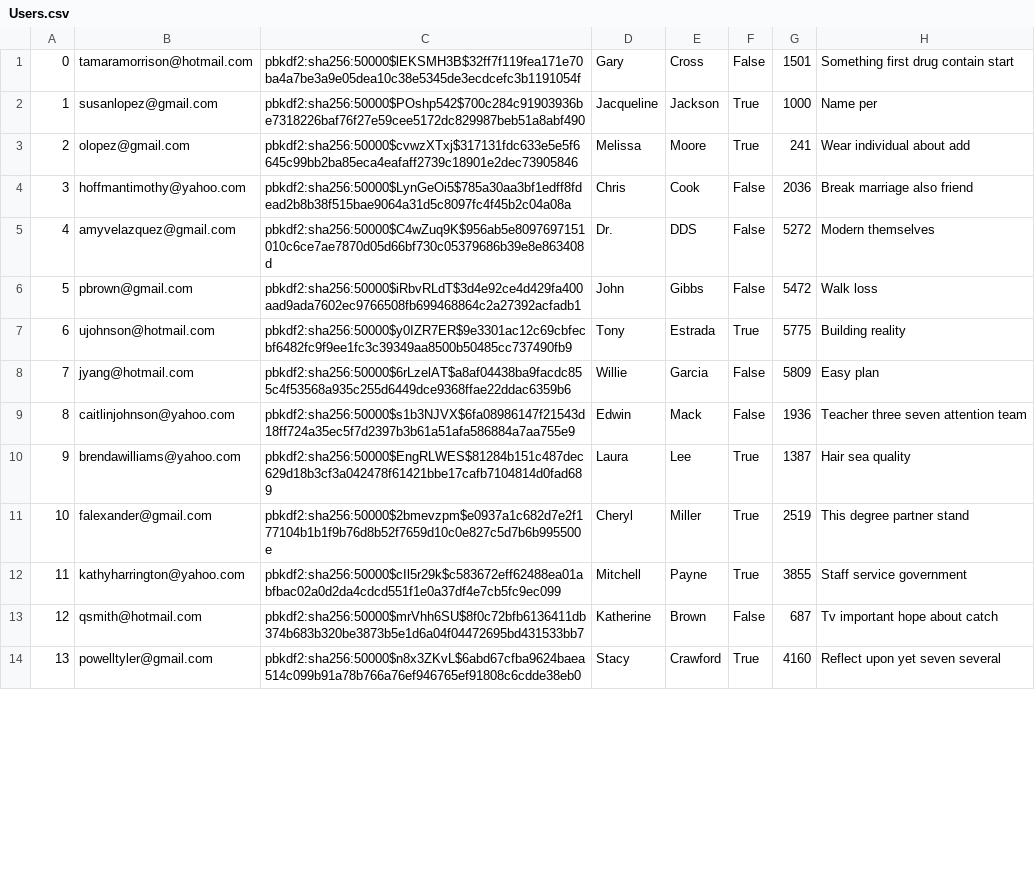
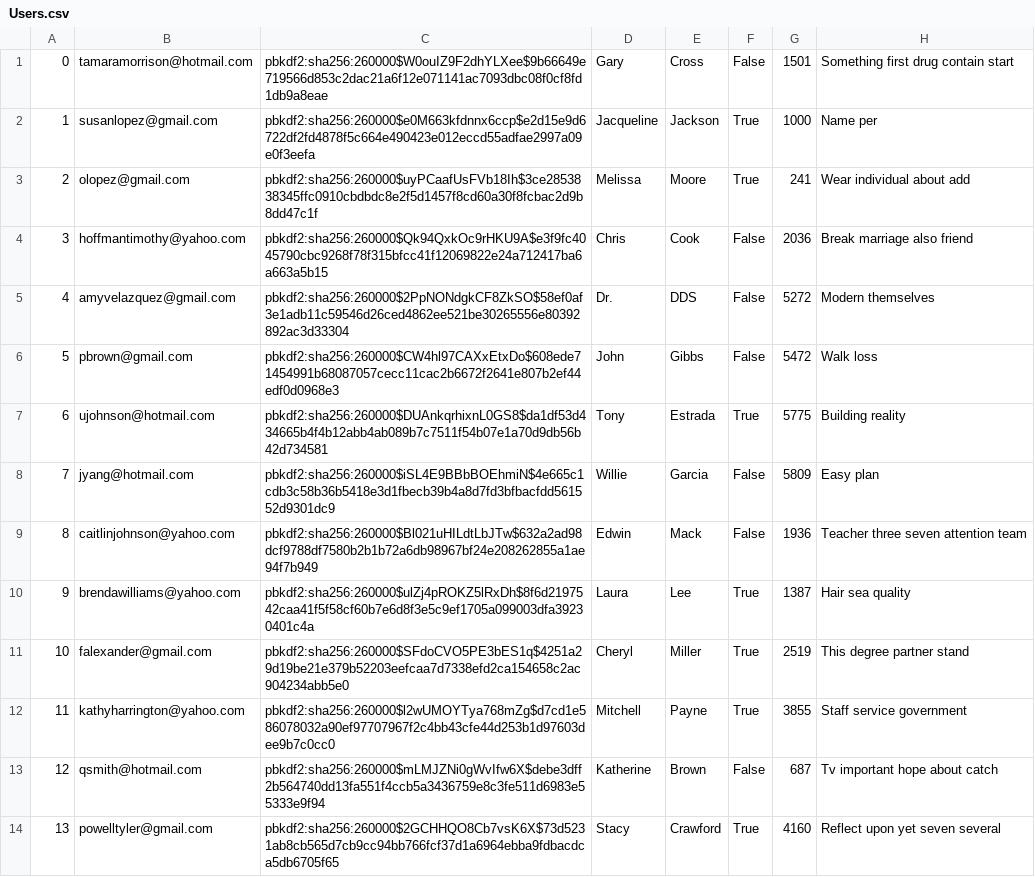
Before and after one commit to chanpark036/Mini-Amazon, a CSV file: db/generated/Users.csv, drawn as a sheet; only a part is shown; the diff covers the shown part only.

```diff
--- a/db/generated/Users.csv
+++ b/db/generated/Users.csv
@@ -1,14 +1,14 @@
-"0","tamaramorrison@hotmail.com","pbkdf2:sha256:50000$lEKSMH3B$32ff7f119fea171e70ba4a7be3a9e05dea10c38e5345de3ecdcefc3b1191054f","Gary","Cross","False","1501","Something first drug contain start"
-"1","susanlopez@gmail.com","pbkdf2:sha256:50000$POshp542$700c284c91903936be7318226baf76f27e59cee5172dc829987beb51a8abf490","Jacqueline","Jackson","True","1000","Name per"
-"2","olopez@gmail.com","pbkdf2:sha256:50000$cvwzXTxj$317131fdc633e5e5f6645c99bb2ba85eca4eafaff2739c18901e2dec73905846","Melissa","Moore","True","241","Wear individual about add"
-"3","hoffmantimothy@yahoo.com","pbkdf2:sha256:50000$LynGeOi5$785a30aa3bf1edff8fdead2b8b38f515bae9064a31d5c8097fc4f45b2c04a08a","Chris","Cook","False","2036","Break marriage also friend"
-"4","amyvelazquez@gmail.com","pbkdf2:sha256:50000$C4wZuq9K$956ab5e8097697151010c6ce7ae7870d05d66bf730c05379686b39e8e863408d","Dr.","DDS","False","5272","Modern themselves"
-"5","pbrown@gmail.com","pbkdf2:sha256:50000$iRbvRLdT$3d4e92ce4d429fa400aad9ada7602ec9766508fb699468864c2a27392acfadb1","John","Gibbs","False","5472","Walk loss"
-"6","ujohnson@hotmail.com","pbkdf2:sha256:50000$y0IZR7ER$9e3301ac12c69cbfecbf6482fc9f9ee1fc3c39349aa8500b50485cc737490fb9","Tony","Estrada","True","5775","Building reality"
-"7","jyang@hotmail.com","pbkdf2:sha256:50000$6rLzelAT$a8af04438ba9facdc855c4f53568a935c255d6449dce9368ffae22ddac6359b6","Willie","Garcia","False","5809","Easy plan"
-"8","caitlinjohnson@yahoo.com","pbkdf2:sha256:50000$s1b3NJVX$6fa08986147f21543d18ff724a35ec5f7d2397b3b61a51afa586884a7aa755e9","Edwin","Mack","False","1936","Teacher three seven attention team"
-"9","brendawilliams@yahoo.com","pbkdf2:sha256:50000$EngRLWES$81284b151c487dec629d18b3cf3a042478f61421bbe17cafb7104814d0fad689","Laura","Lee","True","1387","Hair sea quality"
-"10","falexander@gmail.com","pbkdf2:sha256:50000$2bmevzpm$e0937a1c682d7e2f177104b1b1f9b76d8b52f7659d10c0e827c5d7b6b995500e","Cheryl","Miller","True","2519","This degree partner stand"
-"11","kathyharrington@yahoo.com","pbkdf2:sha256:50000$cIl5r29k$c583672eff62488ea01abfbac02a0d2da4cdcd551f1e0a37df4e7cb5fc9ec099","Mitchell","Payne","True","3855","Staff service government"
-"12","qsmith@hotmail.com","pbkdf2:sha256:50000$mrVhh6SU$8f0c72bfb6136411db374b683b320be3873b5e1d6a04f04472695bd431533bb7","Katherine","Brown","False","687","Tv important hope about catch"
-"13","powelltyler@gmail.com","pbkdf2:sha256:50000$n8x3ZKvL$6abd67cfba9624baea514c099b91a78b766a76ef946765ef91808c6cdde38eb0","Stacy","Crawford","True","4160","Reflect upon yet seven several"
+"0","tamaramorrison@hotmail.com","pbkdf2:sha256:260000$W0ouIZ9F2dhYLXee$9b66649e719566d853c2dac21a6f12e071141ac7093dbc08f0cf8fd1db9a8eae","Gary","Cross","False","1501","Something first drug contain start"
+"1","susanlopez@gmail.com","pbkdf2:sha256:260000$e0M663kfdnnx6ccp$e2d15e9d6722df2fd4878f5c664e490423e012eccd55adfae2997a09e0f3eefa","Jacqueline","Jackson","True","1000","Name per"
+"2","olopez@gmail.com","pbkdf2:sha256:260000$uyPCaafUsFVb18Ih$3ce2853838345ffc0910cbdbdc8e2f5d1457f8cd60a30f8fcbac2d9b8dd47c1f","Melissa","Moore","True","241","Wear individual about add"
+"3","hoffmantimothy@yahoo.com","pbkdf2:sha256:260000$Qk94QxkOc9rHKU9A$e3f9fc4045790cbc9268f78f315bfcc41f12069822e24a712417ba6a663a5b15","Chris","Cook","False","2036","Break marriage also friend"
+"4","amyvelazquez@gmail.com","pbkdf2:sha256:260000$2PpNONdgkCF8ZkSO$58ef0af3e1adb11c59546d26ced4862ee521be30265556e80392892ac3d33304","Dr.","DDS","False","5272","Modern themselves"
+"5","pbrown@gmail.com","pbkdf2:sha256:260000$CW4hl97CAXxEtxDo$608ede71454991b68087057cecc11cac2b6672f2641e807b2ef44edf0d0968e3","John","Gibbs","False","5472","Walk loss"
+"6","ujohnson@hotmail.com","pbkdf2:sha256:260000$DUAnkqrhixnL0GS8$da1df53d434665b4f4b12abb4ab089b7c7511f54b07e1a70d9db56b42d734581","Tony","Estrada","True","5775","Building reality"
+"7","jyang@hotmail.com","pbkdf2:sha256:260000$iSL4E9BBbBOEhmiN$4e665c1cdb3c58b36b5418e3d1fbecb39b4a8d7fd3bfbacfdd561552d9301dc9","Willie","Garcia","False","5809","Easy plan"
+"8","caitlinjohnson@yahoo.com","pbkdf2:sha256:260000$Bl021uHILdtLbJTw$632a2ad98dcf9788df7580b2b1b72a6db98967bf24e208262855a1ae94f7b949","Edwin","Mack","False","1936","Teacher three seven attention team"
+"9","brendawilliams@yahoo.com","pbkdf2:sha256:260000$ulZj4pROKZ5lRxDh$8f6d2197542caa41f5f58cf60b7e6d8f3e5c9ef1705a099003dfa39230401c4a","Laura","Lee","True","1387","Hair sea quality"
+"10","falexander@gmail.com","pbkdf2:sha256:260000$SFdoCVO5PE3bES1q$4251a29d19be21e379b52203eefcaa7d7338efd2ca154658c2ac904234abb5e0","Cheryl","Miller","True","2519","This degree partner stand"
+"11","kathyharrington@yahoo.com","pbkdf2:sha256:260000$l2wUMOYTya768mZg$d7cd1e586078032a90ef97707967f2c4bb43cfe44d253b1d97603dee9b7c0cc0","Mitchell","Payne","True","3855","Staff service government"
+"12","qsmith@hotmail.com","pbkdf2:sha256:260000$mLMJZNi0gWvIfw6X$debe3dff2b564740dd13fa551f4ccb5a3436759e8c3fe511d6983e55333e9f94","Katherine","Brown","False","687","Tv important hope about catch"
+"13","powelltyler@gmail.com","pbkdf2:sha256:260000$2GCHHQO8Cb7vsK6X$73d5231ab8cb565d7cb9cc94bb766fcf37d1a6964ebba9fdbacdca5db6705f65","Stacy","Crawford","True","4160","Reflect upon yet seven several"
```
Also changed, not shown: 86 edited cells elsewhere in this file, db/generated/Carts.csv, db/generated/Feedback.csv, 11 other files.
